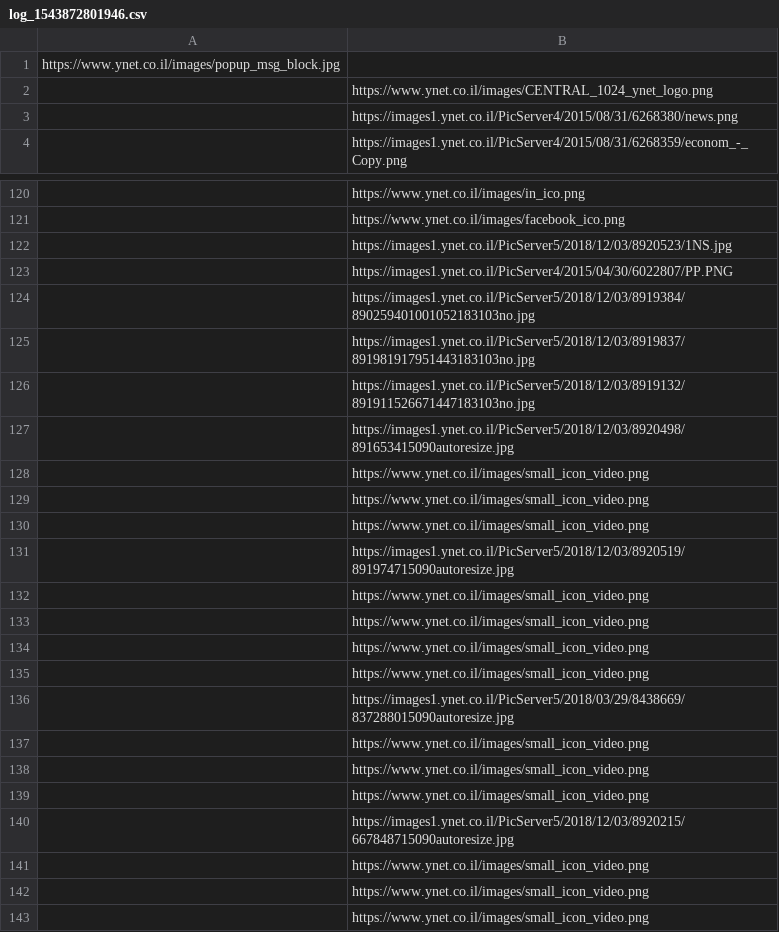
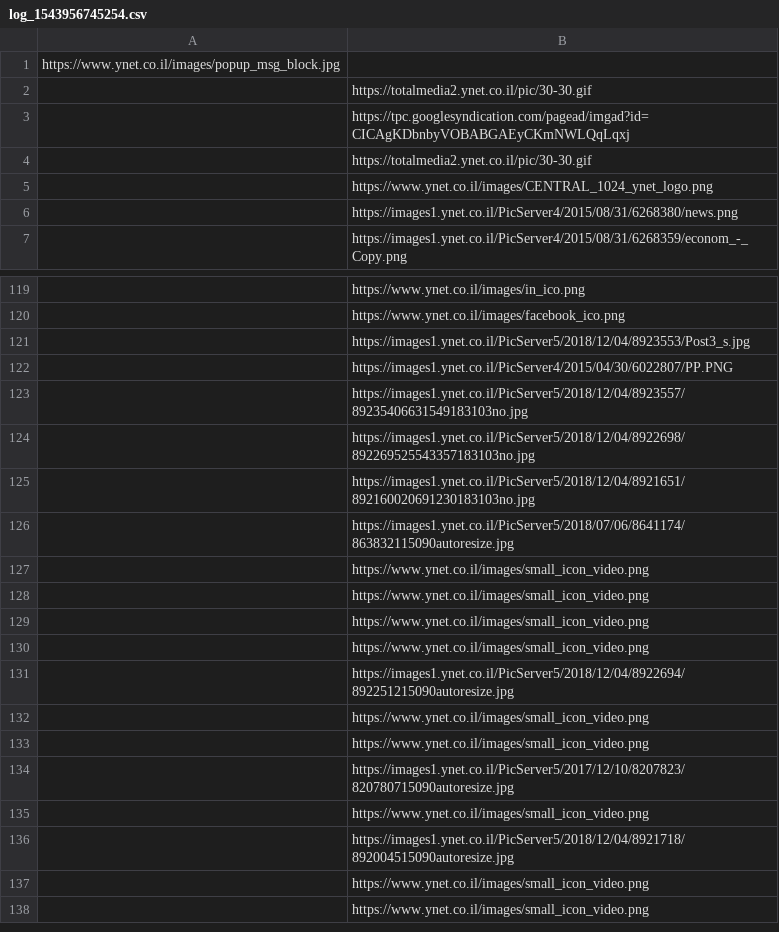
Before and after one commit to arshavskiy/pokemongoupdatemap, a CSV file: DB/log_1543956745254.csv (was DB/log_1543872801946.csv), drawn as a sheet; only a part is shown, gaps mark what is left out; the diff covers the shown part only.

```diff
--- a/DB/log_1543872801946.csv
+++ b/DB/log_1543956745254.csv
@@ -1,2 +1,5 @@
 https://www.ynet.co.il/images/popup_msg_block.jpg
+,https://totalmedia2.ynet.co.il/pic/30-30.gif
+,https://tpc.googlesyndication.com/pagead/imgad?id=CICAgKDbnbyVOBABGAEyCKmNWLQqLqxj
+,https://totalmedia2.ynet.co.il/pic/30-30.gif
 ,https://www.ynet.co.il/images/CENTRAL_1024_ynet_logo.png
@@ -121,12 +120,8 @@ https://www.ynet.co.il/images/popup_msg_block.jpg
 ,https://www.ynet.co.il/images/facebook_ico.png
-,https://images1.ynet.co.il/PicServer5/2018/12/03/8920523/1NS.jpg
+,https://images1.ynet.co.il/PicServer5/2018/12/04/8923553/Post3_s.jpg
 ,https://images1.ynet.co.il/PicServer4/2015/04/30/6022807/PP.PNG
-,https://images1.ynet.co.il/PicServer5/2018/12/03/8919384/890259401001052183103no.jpg
-,https://images1.ynet.co.il/PicServer5/2018/12/03/8919837/891981917951443183103no.jpg
-,https://images1.ynet.co.il/PicServer5/2018/12/03/8919132/891911526671447183103no.jpg
-,https://images1.ynet.co.il/PicServer5/2018/12/03/8920498/891653415090autoresize.jpg
-,https://www.ynet.co.il/images/small_icon_video.png
-,https://www.ynet.co.il/images/small_icon_video.png
-,https://www.ynet.co.il/images/small_icon_video.png
-,https://images1.ynet.co.il/PicServer5/2018/12/03/8920519/891974715090autoresize.jpg
+,https://images1.ynet.co.il/PicServer5/2018/12/04/8923557/89235406631549183103no.jpg
+,https://images1.ynet.co.il/PicServer5/2018/12/04/8922698/892269525543357183103no.jpg
+,https://images1.ynet.co.il/PicServer5/2018/12/04/8921651/892160020691230183103no.jpg
+,https://images1.ynet.co.il/PicServer5/2018/07/06/8641174/863832115090autoresize.jpg
 ,https://www.ynet.co.il/images/small_icon_video.png
@@ -135,8 +130,8 @@ https://www.ynet.co.il/images/popup_msg_block.jpg
 ,https://www.ynet.co.il/images/small_icon_video.png
-,https://images1.ynet.co.il/PicServer5/2018/03/29/8438669/837288015090autoresize.jpg
+,https://images1.ynet.co.il/PicServer5/2018/12/04/8922694/892251215090autoresize.jpg
 ,https://www.ynet.co.il/images/small_icon_video.png
 ,https://www.ynet.co.il/images/small_icon_video.png
+,https://images1.ynet.co.il/PicServer5/2017/12/10/8207823/820780715090autoresize.jpg
 ,https://www.ynet.co.il/images/small_icon_video.png
-,https://images1.ynet.co.il/PicServer5/2018/12/03/8920215/667848715090autoresize.jpg
-,https://www.ynet.co.il/images/small_icon_video.png
+,https://images1.ynet.co.il/PicServer5/2018/12/04/8921718/892004515090autoresize.jpg
 ,https://www.ynet.co.il/images/small_icon_video.png
```
Also changed, not shown: 15 added rows, 20 removed rows, 5 moved rows and 35 edited cells elsewhere in this file, 59 other files.
